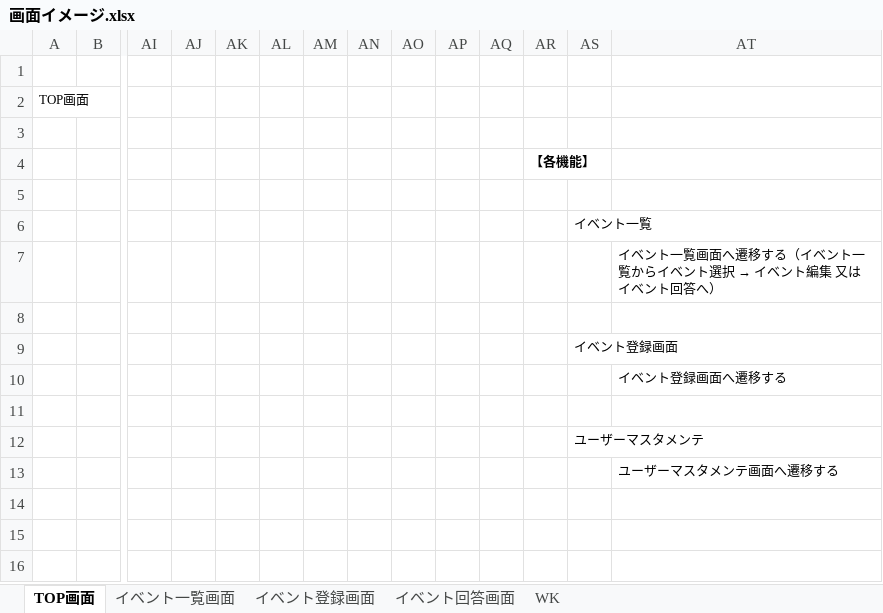
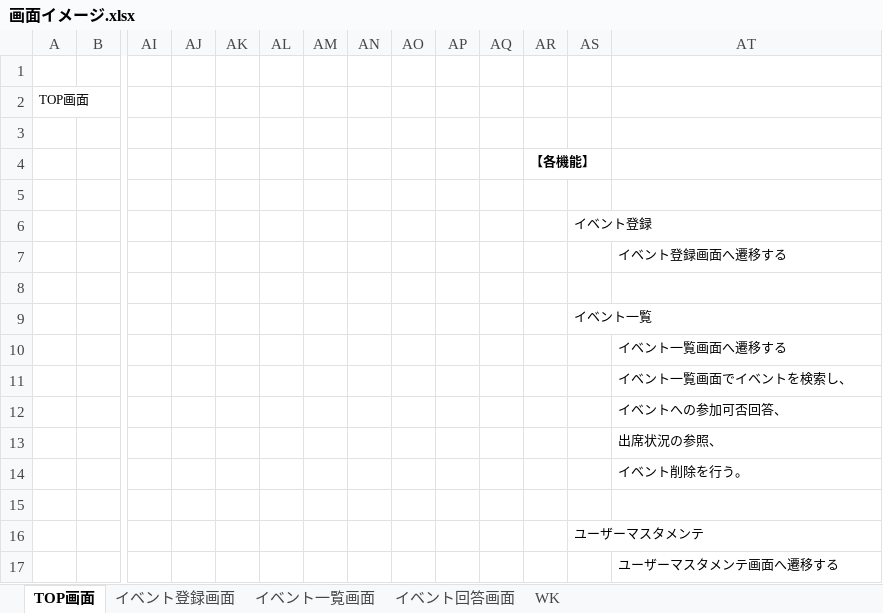
Before and after one commit to Tovarieri64/event_hub, an Excel workbook: 005_画面/画面イメージ.xlsx, sheet TOP画面, drawn as a sheet; only a part is shown, gaps mark what is left out; values as stored, in another font and other column widths than the file's, no borders; charts and pictures not drawn; removed rows and columns are numbered as before the commit, all else as after; rows hold the shown columns only; the diff names each change by its address in the sheet, - before the commit and + after, or states it on an @@ line.

```diff
--- a/005_画面/画面イメージ.xlsx (sheet TOP画面)
+++ b/005_画面/画面イメージ.xlsx (sheet TOP画面)
@@ sheet tab order changed: TOP画面 | イベント登録画面 | イベント一覧画面 | イベント回答画面 | WK @@
+row 6:  |  |  |  |  |  |  |  |  |  |  |  | イベント登録
+row 7:  |  |  |  |  |  |  |  |  |  |  |  |  | イベント登録画面へ遷移する
+row 8: (empty)
@@ AT10: イベント一覧画面へ遷移する（イベント一覧からイベント選択 → イベント編集 又は イベント回答へ） → イベント一覧画面へ遷移する @@
-AT11: (empty)
+AT11: イベント一覧画面でイベントを検索し、
-row 9:  |  |  |  |  |  |  |  |  |  |  |  | イベント登録画面
-AT12: イベント登録画面へ遷移する
+AT12: イベントへの参加可否回答、
+row 13:  |  |  |  |  |  |  |  |  |  |  |  |  | 出席状況の参照、
+row 14:  |  |  |  |  |  |  |  |  |  |  |  |  | イベント削除を行う。
```
Also changed, not shown: sheet イベント登録画面, sheet イベント一覧画面, charts or pictures, 004_テーブル/テーブル定義.xlsx, 005_画面/画面遷移図.xlsx, 3 other files.
